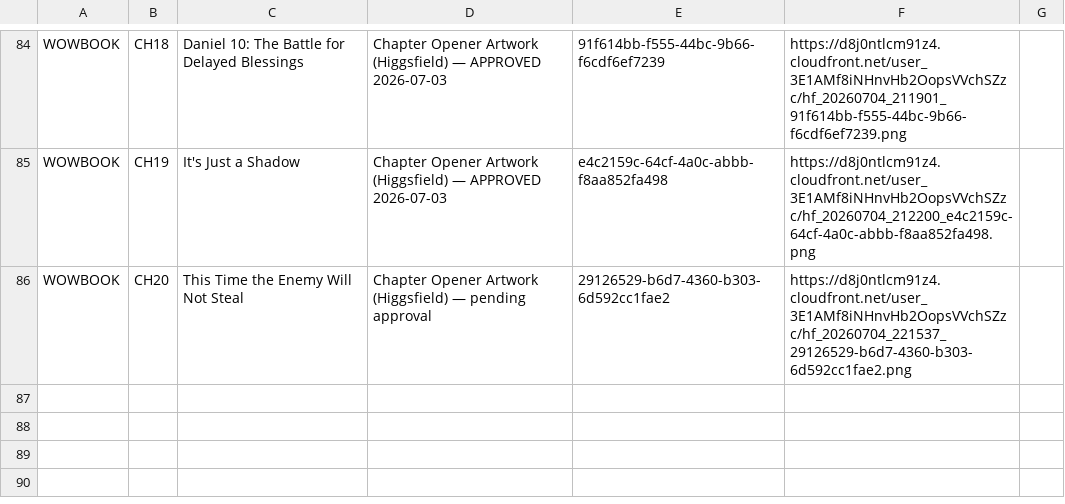
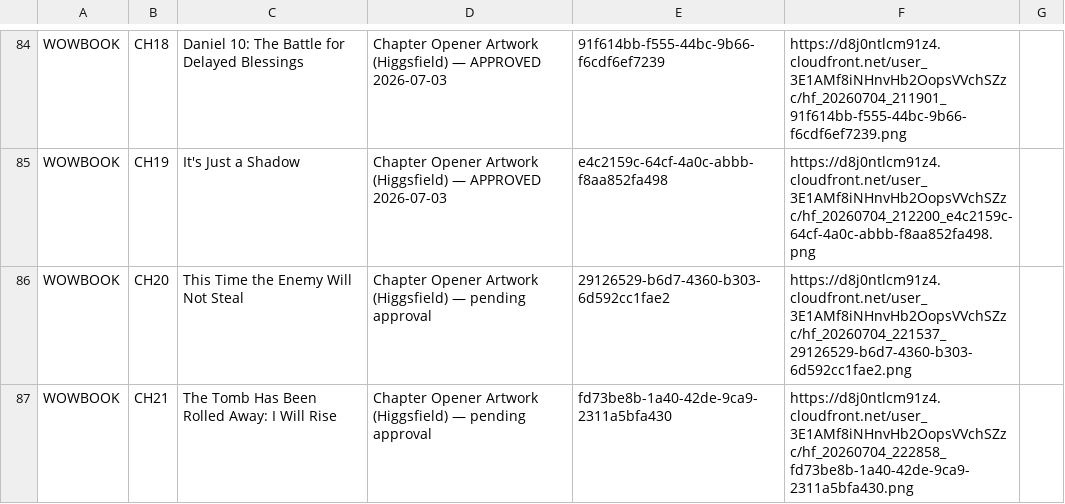
Before and after one commit to hallgross/Onedrive_Folder_Scripts, a CSV file: HHD_ASSET_REGISTRY.csv, drawn as a sheet; only a part is shown, gaps mark what is left out.

```diff
--- a/HHD_ASSET_REGISTRY.csv
+++ b/HHD_ASSET_REGISTRY.csv
@@ -86 +86,2 @@ WOWBOOK,CH19,It's Just a Shadow,Chapter Opener Artwork (Higgsfield) — APPROVED
 WOWBOOK,CH20,This Time the Enemy Will Not Steal,Chapter Opener Artwork (Higgsfield) — pending approval,29126529-b6d7-4360-b303-6d592cc1fae2,https://d8j0ntlcm91z4.cloudfront.net/user_3E1AMf8iNHnvHb2OopsVVchSZzc/hf_20260704_221537_29126529-b6d7-4360-b303-6d592cc1fae2.png,
+WOWBOOK,CH21,The Tomb Has Been Rolled Away: I Will Rise,Chapter Opener Artwork (Higgsfield) — pending approval,fd73be8b-1a40-42de-9ca9-2311a5bfa430,https://d8j0ntlcm91z4.cloudfront.net/user_3E1AMf8iNHnvHb2OopsVVchSZzc/hf_20260704_222858_fd73be8b-1a40-42de-9ca9-2311a5bfa430.png,
```
Also changed, not shown: WOW Book – This Is How You Walk on Water/WOWBOOK_Chapter_Assembly_Tracker.csv, 1 other file.
